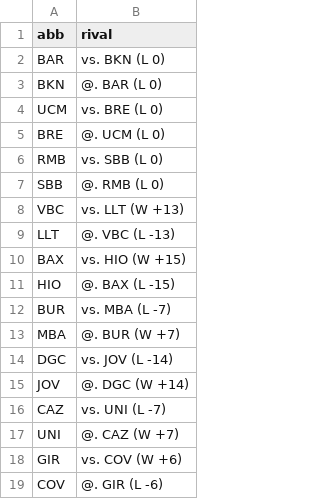
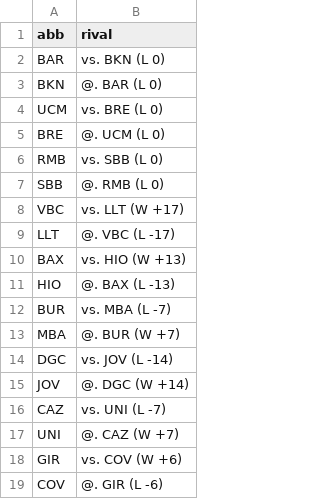
Before and after one commit to IvoVillanueva/pbp-acb-2025-26, a CSV file: data/last_result.csv, drawn as a sheet.

```diff
--- a/data/last_result.csv
+++ b/data/last_result.csv
@@ -7,6 +7,6 @@
 "SBB","@. RMB (L 0)"
-"VBC","vs. LLT (W +13)"
-"LLT","@. VBC (L -13)"
-"BAX","vs. HIO (W +15)"
-"HIO","@. BAX (L -15)"
+"VBC","vs. LLT (W +17)"
+"LLT","@. VBC (L -17)"
+"BAX","vs. HIO (W +13)"
+"HIO","@. BAX (L -13)"
 "BUR","vs. MBA (L -7)"
```
Also changed, not shown: data/boxscores_2025_26.csv, 1 other file.
